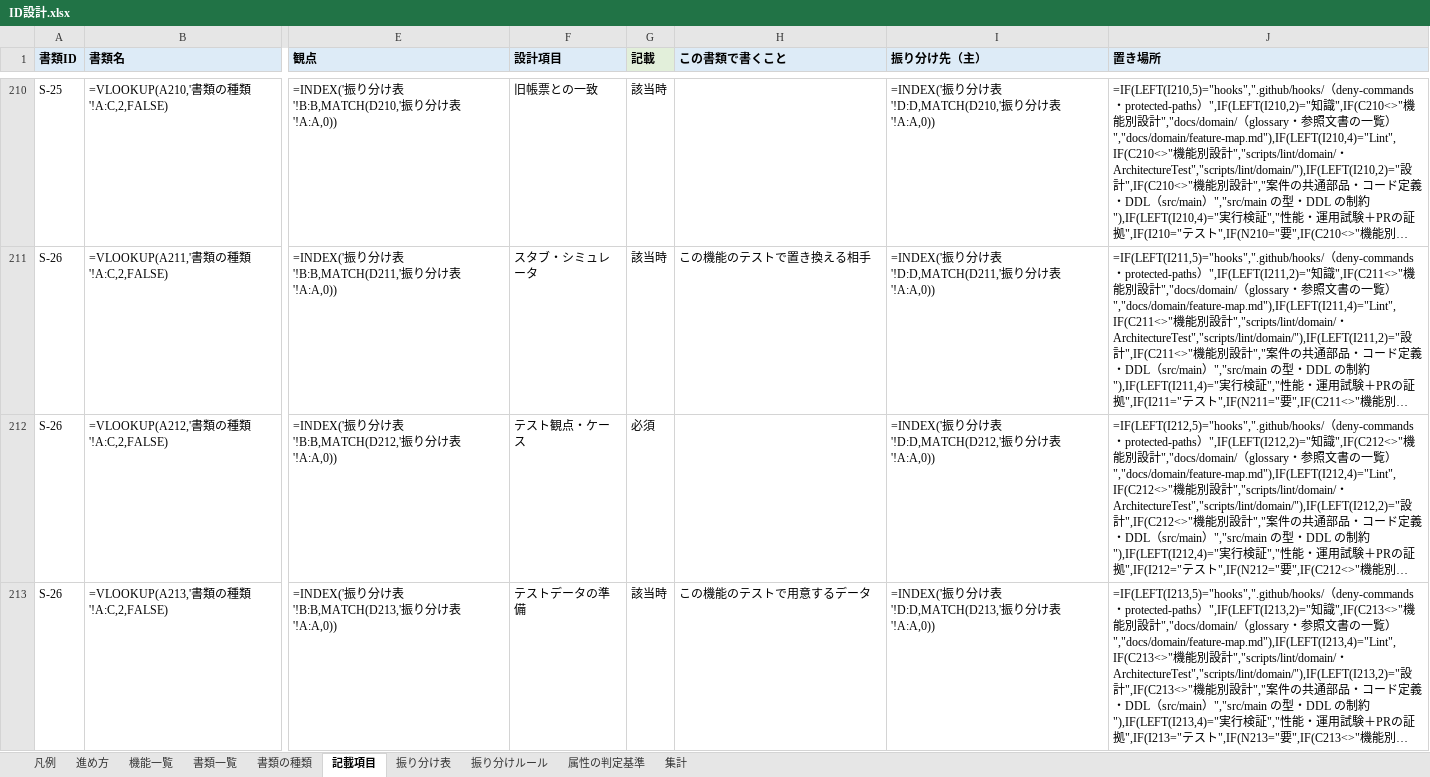
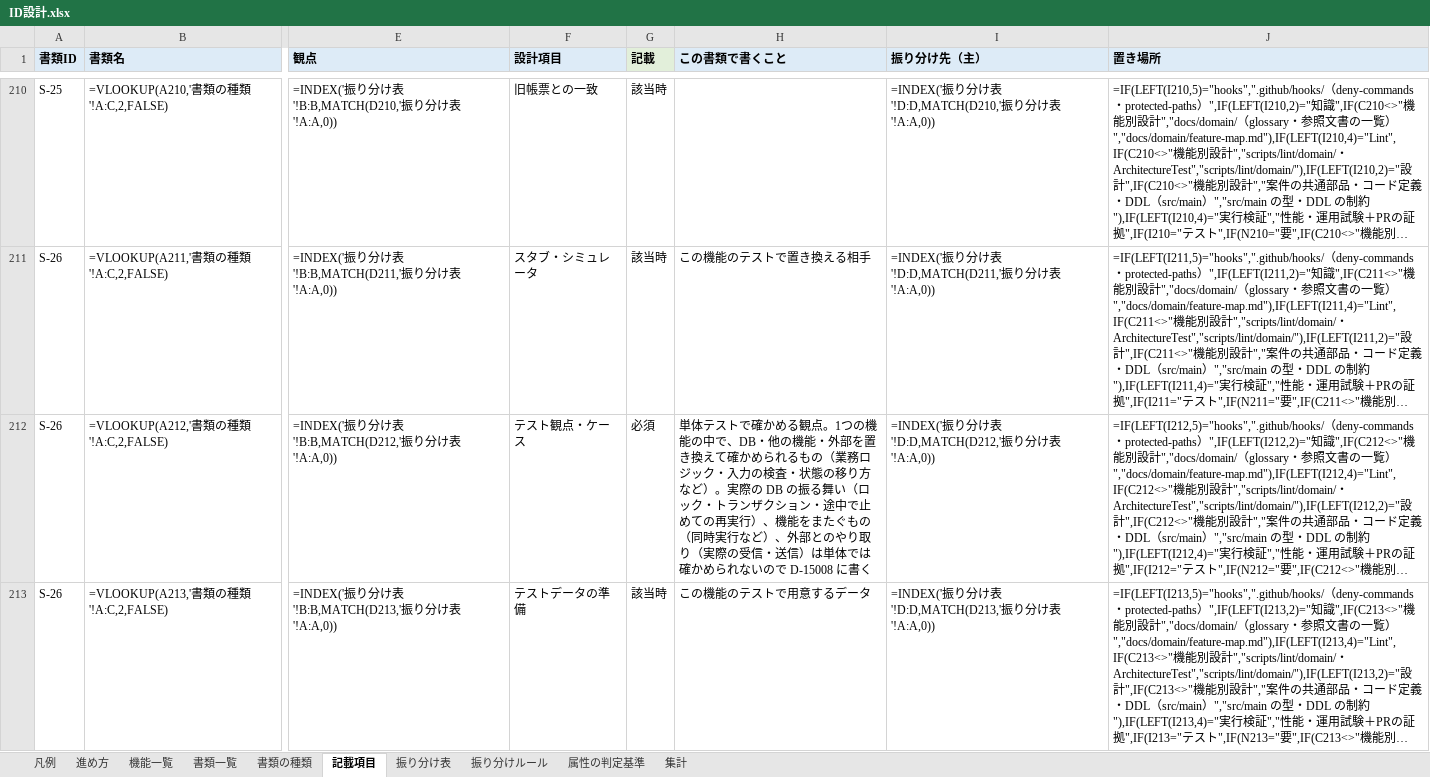
Before and after one commit to mstkfeb20-collab/tour-reservation-pilot, an Excel workbook: docs/design/ID設計.xlsx, sheet 記載項目, drawn as a sheet; only a part is shown, gaps mark what is left out; long unchanged cells end in …; values as stored, in another font and other column widths than the file's, no borders; formulas without a stored value are shown as written; the diff covers the shown part only; the diff names each change by its address in the sheet, - before the commit and + after, or states it on an @@ line.

```diff
--- a/docs/design/ID設計.xlsx (sheet 記載項目)
+++ b/docs/design/ID設計.xlsx (sheet 記載項目)
-H212 (この書類で書くこと): (empty)
+H212 (この書類で書くこと): 単体テストで確かめる観点。1つの機能の中で、DB・他の機能・外部を置き換えて確かめられるもの（業務ロジック・入力の検査・状態の移り方など）。実際の DB の振る舞い（ロック・トランザクション・途中で止めての再実行）、機能をまたぐもの（同時実行など）、外部とのやり取り（実際の受信・送信）は単体では確かめられないので D-15008 に書く
```
Also changed, not shown: 3 edited cells elsewhere in this sheet, sheet 進め方, 27 other files.
